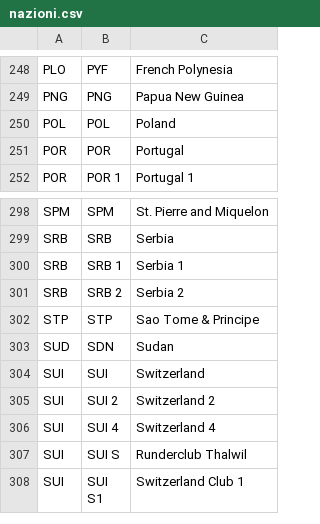
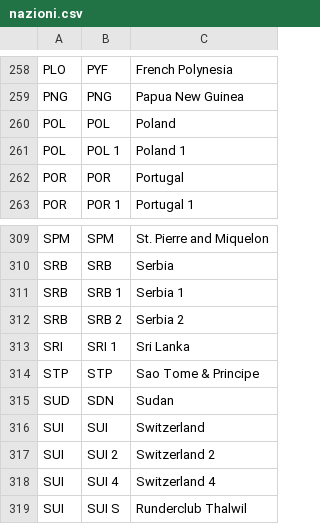
Before and after one commit to pinoelefante/FIC-Export, a CSV file: CanottaggioConsole/nazioni.csv, drawn as a sheet; only a part is shown, gaps mark what is left out; the shorter side is filled out with more unchanged rows; the diff covers the shown part only.

```diff
--- a/CanottaggioConsole/nazioni.csv
+++ b/CanottaggioConsole/nazioni.csv
@@ -250,2 +260,3 @@ PNG;PNG;Papua New Guinea
 POL;POL;Poland
+POL;POL 1;Poland 1
 POR;POR;Portugal
@@ -301,2 +312,3 @@ SRB;SRB 1;Serbia 1
 SRB;SRB 2;Serbia 2
+SRI;SRI 1;Sri Lanka
 STP;STP;Sao Tome & Principe
```
Also changed, not shown: 14 added rows elsewhere in this file, CanottaggioConsole/categorie.csv, 3 other files.
